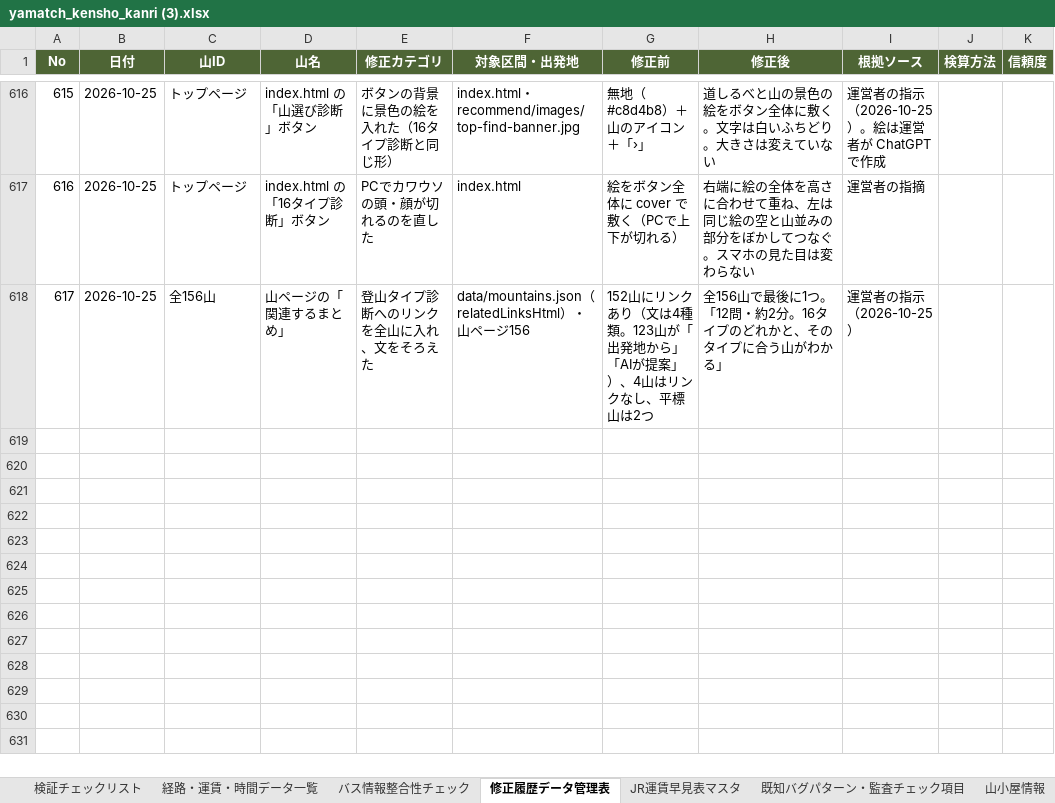
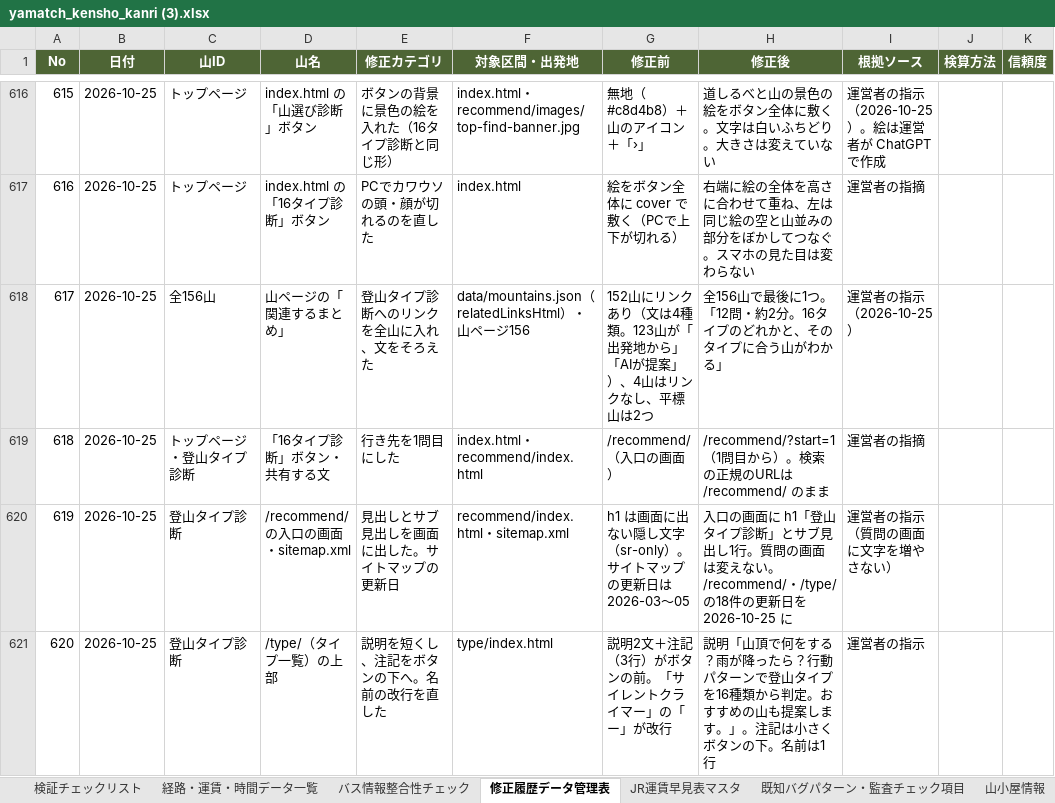
Before and after one commit to daiki96tabletennis-glitch/tozan-navi, an Excel workbook: yamatch_kensho_kanri (3).xlsx, sheet 修正履歴データ管理表, drawn as a sheet; only a part is shown, gaps mark what is left out; values as stored, in another font and other column widths than the file's, no borders; the diff covers the shown part only; the diff names each change by its address in the sheet, - before the commit and + after, or states it on an @@ line.

```diff
--- a/yamatch_kensho_kanri (3).xlsx (sheet 修正履歴データ管理表)
+++ b/yamatch_kensho_kanri (3).xlsx (sheet 修正履歴データ管理表)
+row 619: 618 | 2026-10-25 | トップページ・登山タイプ診断 | 「16タイプ診断」ボタン・共有する文 | 行き先を1問目にした | index.html・recommend/index.html | /recommend/（入口の画面） | /recommend/?start=1（1問目から）。検索の正規のURLは /recommend/ のまま | 運営者の指摘
+row 620: 619 | 2026-10-25 | 登山タイプ診断 | /recommend/ の入口の画面・sitemap.xml | 見出しとサブ見出しを画面に出した。サイトマップの更新日 | recommend/index.html・sitemap.xml | h1 は画面に出ない隠し文字（sr-only）。サイトマップの更新日は 2026-03〜05 | 入口の画面に h1「登山タイプ診断」とサブ見出し1行。質問の画面は変えない。/recommend/・/type/ の18件の更新日を 2026-10-25 に | 運営者の指示（質問の画面に文字を増やさない）
+row 621: 620 | 2026-10-25 | 登山タイプ診断 | /type/（タイプ一覧）の上部 | 説明を短くし、注記をボタンの下へ。名前の改行を直した | type/index.html | 説明2文＋注記（3行）がボタンの前。「サイレントクライマー」の「ー」が改行 | 説明「山頂で何をする？雨が降ったら？行動パターンで登山タイプを16種類から判定。おすすめの山も提案します。」。注記は小さくボタンの下。名前は1行 | 運営者の指示
```
Also changed, not shown: 3 added rows elsewhere in this sheet, 21 other files.
